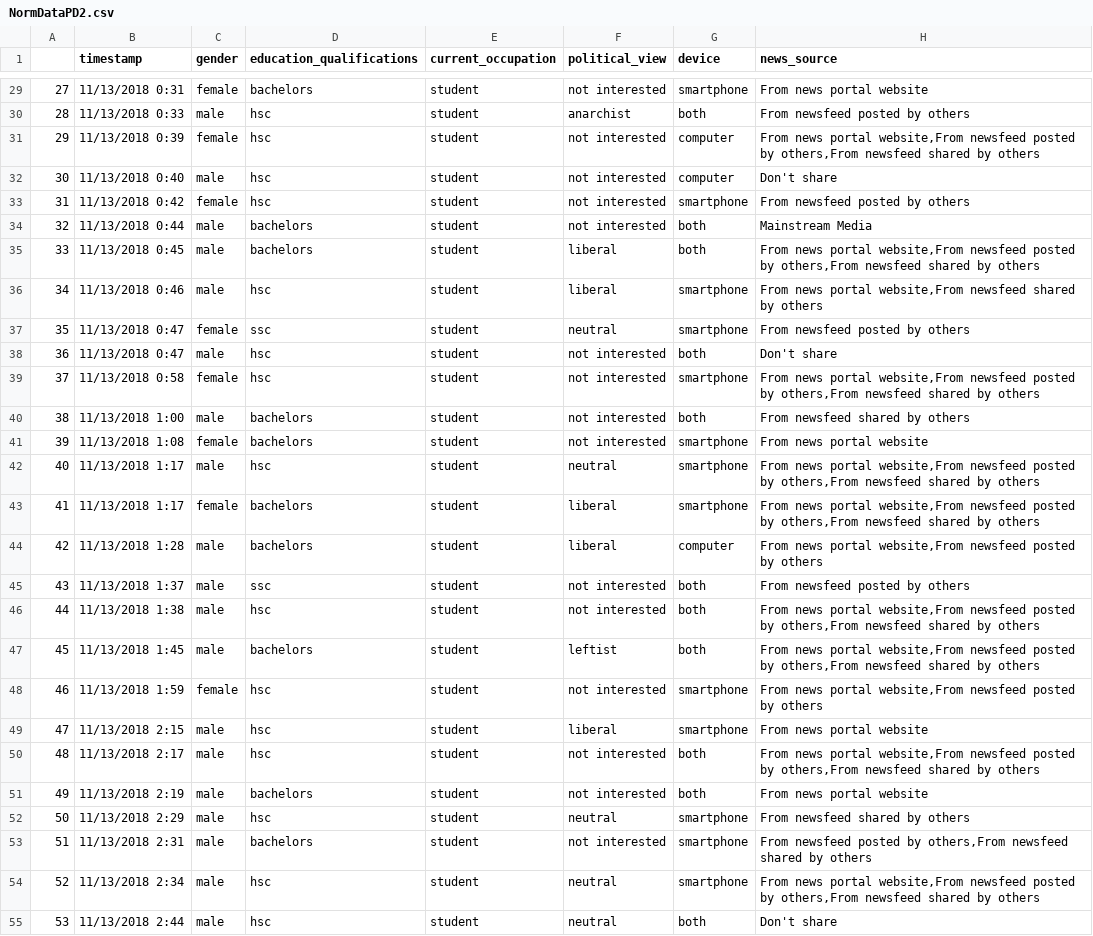
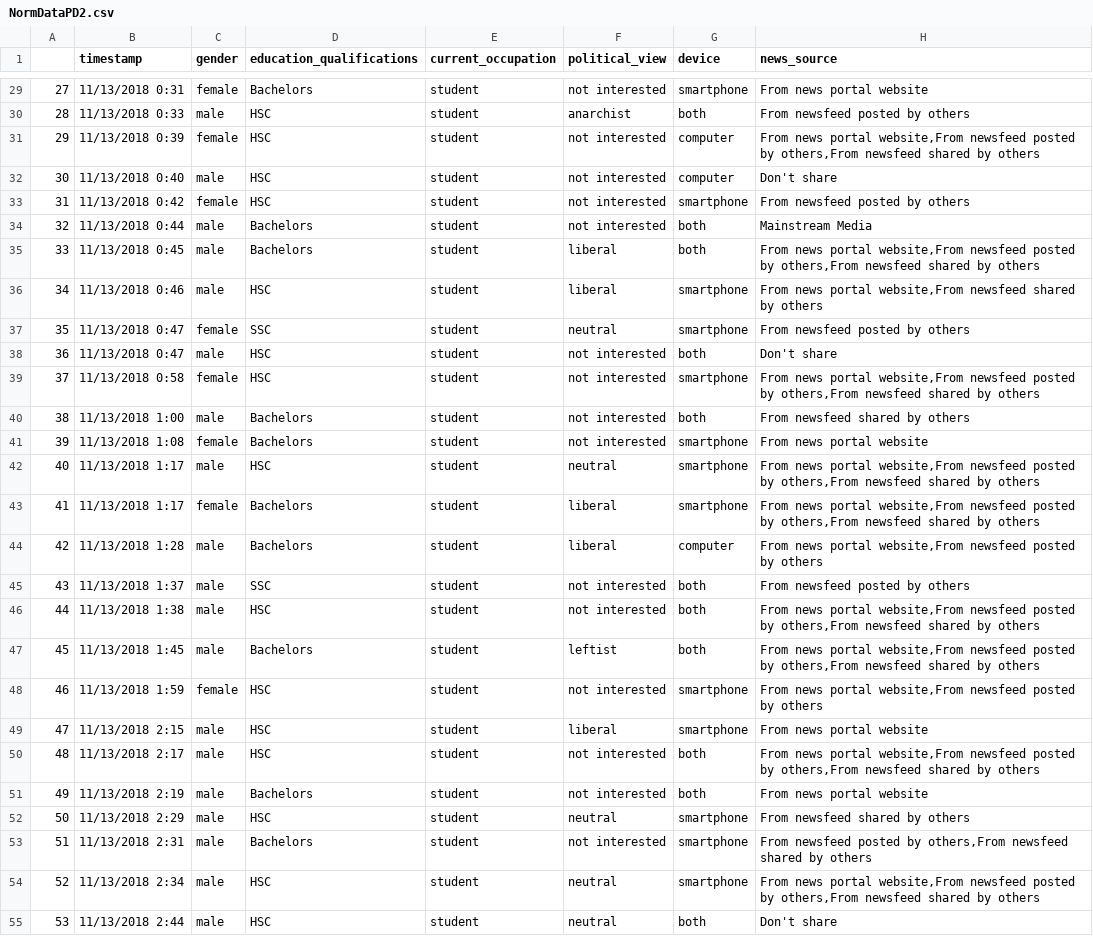
Before and after one commit to tontus/fake-news-verification-survey-visualization, a CSV file: public/NormDataPD2.csv, drawn as a sheet; only a part is shown, gaps mark what is left out; the diff covers the shown part only; the diff names each change by its address in the sheet, - before the commit and + after, or states it on an @@ line.

```diff
--- a/public/NormDataPD2.csv
+++ b/public/NormDataPD2.csv
-D29 (education_qualifications): bachelors
+D29 (education_qualifications): Bachelors
-D30:D33 (education_qualifications): hsc
+D30:D33 (education_qualifications): HSC
-D34:D35 (education_qualifications): bachelors
+D34:D35 (education_qualifications): Bachelors
-D36 (education_qualifications): hsc
+D36 (education_qualifications): HSC
-D37 (education_qualifications): ssc
+D37 (education_qualifications): SSC
-D38:D39 (education_qualifications): hsc
+D38:D39 (education_qualifications): HSC
-D40:D41 (education_qualifications): bachelors
+D40:D41 (education_qualifications): Bachelors
-D42 (education_qualifications): hsc
+D42 (education_qualifications): HSC
-D43:D44 (education_qualifications): bachelors
+D43:D44 (education_qualifications): Bachelors
-D45 (education_qualifications): ssc
+D45 (education_qualifications): SSC
-D46 (education_qualifications): hsc
+D46 (education_qualifications): HSC
-D47 (education_qualifications): bachelors
+D47 (education_qualifications): Bachelors
-D48:D50 (education_qualifications): hsc
+D48:D50 (education_qualifications): HSC
-D51 (education_qualifications): bachelors
+D51 (education_qualifications): Bachelors
-D52 (education_qualifications): hsc
+D52 (education_qualifications): HSC
-D53 (education_qualifications): bachelors
+D53 (education_qualifications): Bachelors
-D54:D55 (education_qualifications): hsc
+D54:D55 (education_qualifications): HSC
```
Also changed, not shown: 77 edited cells elsewhere in this file, 2 other files.
